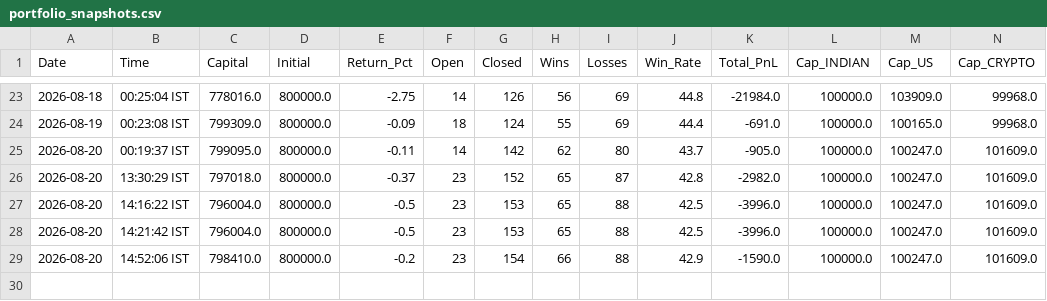
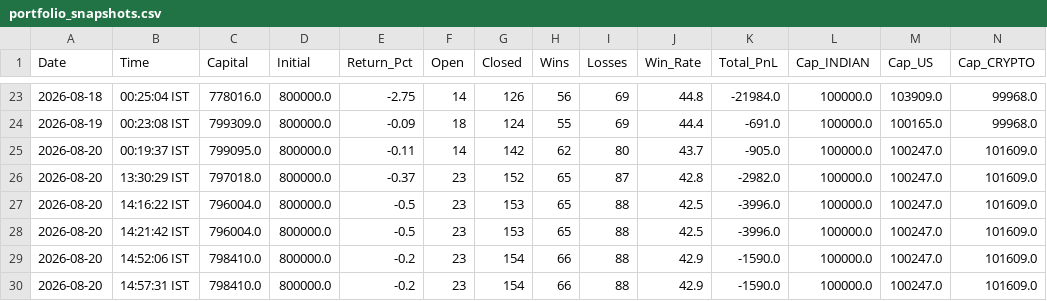
Before and after one commit to thokfoot/free-4-market-master, a CSV file: logs/portfolio_snapshots.csv, drawn as a sheet; only a part is shown, gaps mark what is left out; rows hold the shown columns only; the diff names each change by its address in the sheet, - before the commit and + after, or states it on an @@ line.

```diff
--- a/logs/portfolio_snapshots.csv
+++ b/logs/portfolio_snapshots.csv
+row 30: 2026-08-20 | 14:57:31 IST | 798410.0 | 800000.0 | -0.2 | 23 | 154 | 66 | 88 | 42.9 | -1590.0 | 100000.0 | 100247.0 | 101609.0
```
Also changed, not shown: logs/trade_log.csv, 2 other files.
